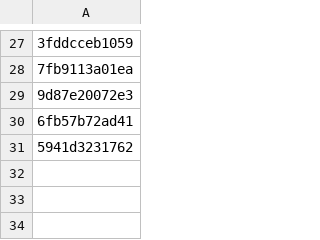
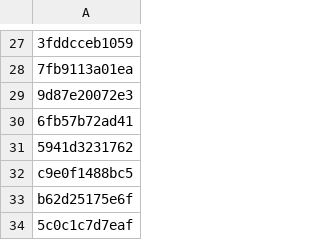
Before and after one commit to disouza10/novidades-TI, a CSV file: netflix_ids.csv, drawn as a sheet; only a part is shown, gaps mark what is left out; the diff names each change by its address in the sheet, - before the commit and + after, or states it on an @@ line.

```diff
--- a/netflix_ids.csv
+++ b/netflix_ids.csv
+row 32: c9e0f1488bc5
+row 33: b62d25175e6f
+row 34: 5c0c1c7d7eaf
```
Also changed, not shown: github_ids.csv, spotify_ids.csv, 2 other files.
